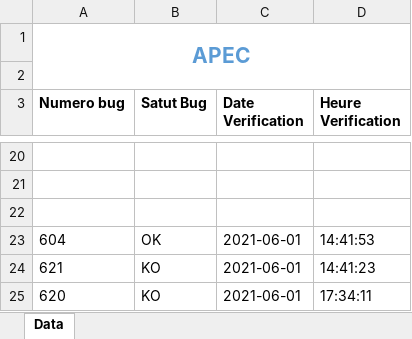
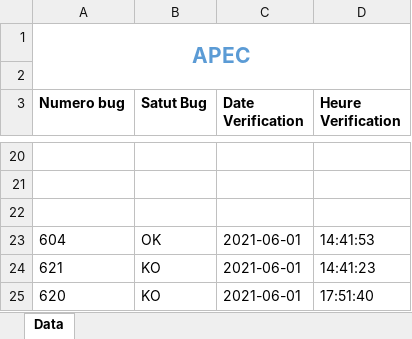
Before and after one commit to dylanisrael/ApecTestAutomation, an Excel workbook: target/test-classes/reports/Verification.xlsx, sheet Data, drawn as a sheet; only a part is shown, gaps mark what is left out; values as stored, in another font and other column widths than the file's, no borders; the diff names each change by its address in the sheet, - before the commit and + after, or states it on an @@ line.

```diff
--- a/target/test-classes/reports/Verification.xlsx (sheet Data)
+++ b/target/test-classes/reports/Verification.xlsx (sheet Data)
-D25 (Heure Verification): 17:34:11
+D25 (Heure Verification): 17:51:40
```
Also changed, not shown: 10 other files.
